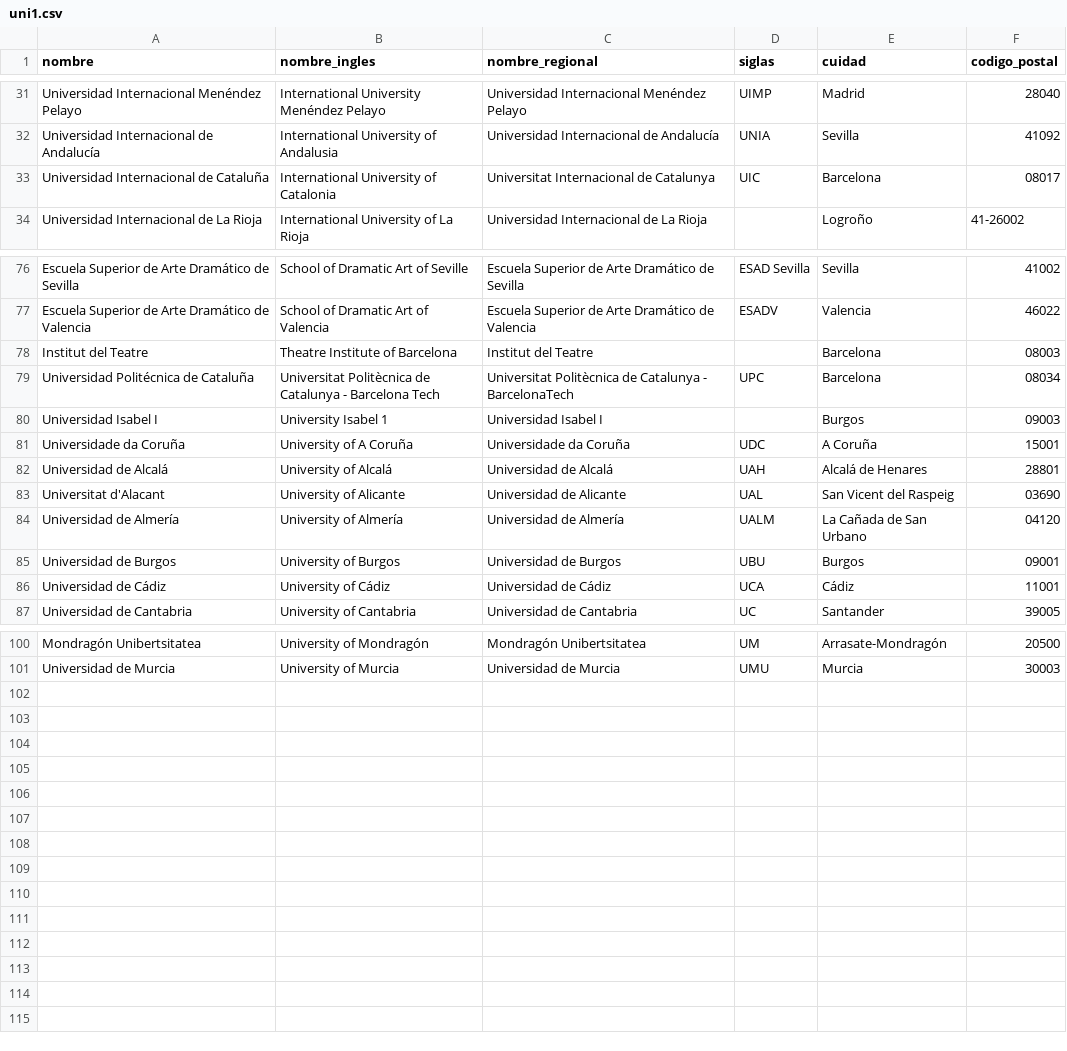
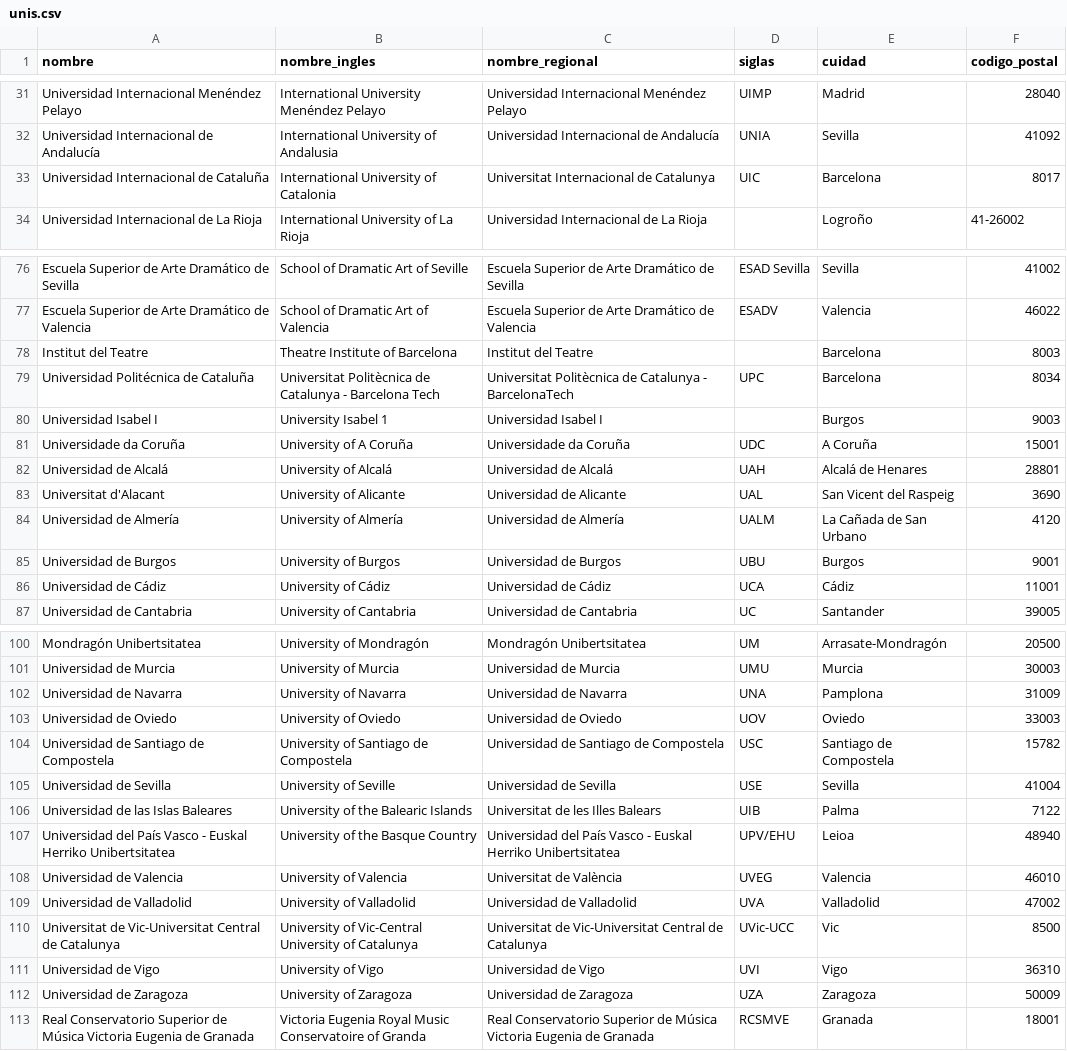
Before and after one commit to Dacarpe03/SIC_Big_Data_CDC, a CSV file: Datos/unis.csv (was Datos/uni1.csv), drawn as a sheet; only a part is shown, gaps mark what is left out; the diff covers the shown part only.

```diff
--- a/Datos/uni1.csv
+++ b/Datos/unis.csv
@@ -32,3 +32,3 @@ Universidad Internacional Menéndez Pelayo ,International University Menéndez P
 Universidad Internacional de Andalucía ,International University of Andalusia,Universidad Internacional de Andalucía ,UNIA,Sevilla,41092
-Universidad Internacional de Cataluña ,International University of Catalonia,Universitat Internacional de Catalunya,UIC,Barcelona,08017
+Universidad Internacional de Cataluña ,International University of Catalonia,Universitat Internacional de Catalunya,UIC,Barcelona,8017
 Universidad Internacional de La Rioja,International University of La Rioja,Universidad Internacional de La Rioja,,Logroño,41-26002
@@ -77,10 +77,10 @@ Escuela Superior de Arte Dramático de Sevilla ,School of Dramatic Art of Sevill
 Escuela Superior de Arte Dramático de Valencia ,School of Dramatic Art of Valencia,Escuela Superior de Arte Dramático de Valencia ,ESADV,Valencia,46022
-Institut del Teatre,Theatre Institute of Barcelona,Institut del Teatre,,Barcelona,08003
-Universidad Politécnica de Cataluña ,Universitat Politècnica de Catalunya - Barcelona Tech,Universitat Politècnica de Catalunya - BarcelonaTech,UPC,Barcelona,08034
-Universidad Isabel I,University Isabel 1,Universidad Isabel I,,Burgos,09003
+Institut del Teatre,Theatre Institute of Barcelona,Institut del Teatre,,Barcelona,8003
+Universidad Politécnica de Cataluña ,Universitat Politècnica de Catalunya - Barcelona Tech,Universitat Politècnica de Catalunya - BarcelonaTech,UPC,Barcelona,8034
+Universidad Isabel I,University Isabel 1,Universidad Isabel I,,Burgos,9003
 Universidade da Coruña ,University of A Coruña,Universidade da Coruña ,UDC,A Coruña,15001
 Universidad de Alcalá ,University of Alcalá,Universidad de Alcalá ,UAH,Alcalá de Henares,28801
-Universitat d'Alacant ,University of Alicante,Universidad de Alicante,UAL,San Vicent del Raspeig,03690
-Universidad de Almería ,University of Almería,Universidad de Almería ,UALM,La Cañada de San Urbano,04120
-Universidad de Burgos ,University of Burgos,Universidad de Burgos ,UBU,Burgos,09001
+Universitat d'Alacant ,University of Alicante,Universidad de Alicante,UAL,San Vicent del Raspeig,3690
+Universidad de Almería ,University of Almería,Universidad de Almería ,UALM,La Cañada de San Urbano,4120
+Universidad de Burgos ,University of Burgos,Universidad de Burgos ,UBU,Burgos,9001
 Universidad de Cádiz ,University of Cádiz,Universidad de Cádiz ,UCA,Cádiz,11001
@@ -101 +101,13 @@ Mondragón Unibertsitatea ,University of Mondragón,Mondragón Unibertsitatea ,U
 Universidad de Murcia ,University of Murcia,Universidad de Murcia ,UMU,Murcia,30003
+Universidad de Navarra ,University of Navarra,Universidad de Navarra ,UNA,Pamplona,31009
+Universidad de Oviedo ,University of Oviedo,Universidad de Oviedo ,UOV,Oviedo,33003
+Universidad de Santiago de Compostela ,University of Santiago de Compostela,Universidad de Santiago de Compostela ,USC,Santiago de Compostela,15782
+Universidad de Sevilla ,University of Seville,Universidad de Sevilla ,USE,Sevilla,41004
+Universidad de las Islas Baleares ,University of the Balearic Islands,Universitat de les Illes Balears,UIB,Palma,7122
+Universidad del País Vasco - Euskal Herriko Unibertsitatea ,University of the Basque Country,Universidad del País Vasco - Euskal Herriko Unibertsitatea ,UPV/EHU,Leioa,48940
+Universidad de Valencia ,University of Valencia,Universitat de València,UVEG,Valencia,46010
+Universidad de Valladolid ,University of Valladolid,Universidad de Valladolid ,UVA,Valladolid,47002
+Universitat de Vic-Universitat Central de Catalunya ,University of Vic-Central University of Catalunya,Universitat de Vic-Universitat Central de Catalunya ,UVic-UCC,Vic,8500
+Universidad de Vigo ,University of Vigo,Universidad de Vigo ,UVI,Vigo,36310
+Universidad de Zaragoza ,University of Zaragoza,Universidad de Zaragoza ,UZA,Zaragoza,50009
+Real Conservatorio Superior de Música Victoria Eugenia de Granada ,Victoria Eugenia Royal Music Conservatoire of Granda,Real Conservatorio Superior de Música Victoria Eugenia de Granada ,RCSMVE,Granada,18001
```
Also changed, not shown: 17 edited cells elsewhere in this file, 6 other files.
